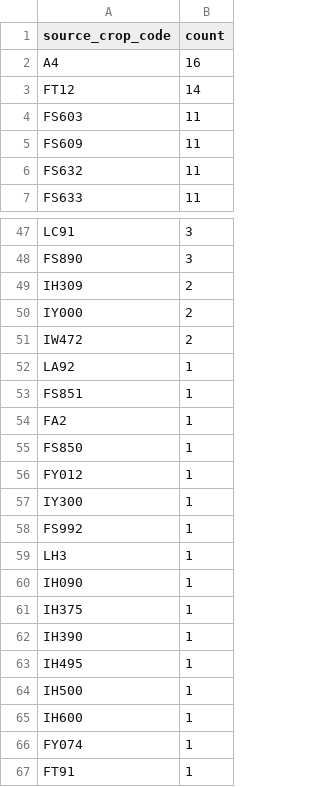
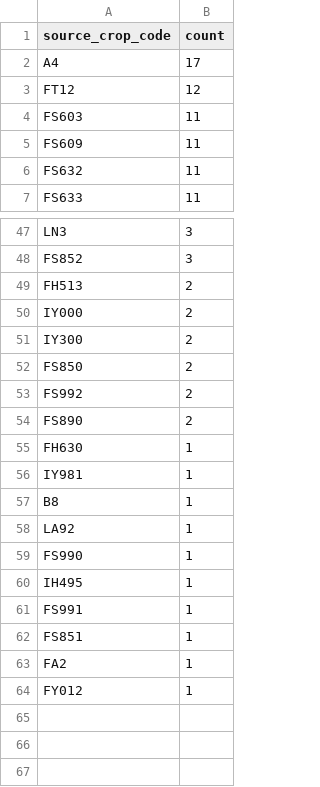
Before and after one commit to junborisproject0207-collab/vege-price-backend, a CSV file: output/unmatched_top_codes.csv, drawn as a sheet; only a part is shown, gaps mark what is left out; removed rows and columns are numbered as before the commit, all else as after; the diff covers the shown part only; the diff names each change by its address in the sheet, - before the commit and + after, or states it on an @@ line.

```diff
--- a/output/unmatched_top_codes.csv
+++ b/output/unmatched_top_codes.csv
-B2 (count): 16
+B2 (count): 17
-B3 (count): 14
+B3 (count): 12
-A47 (source_crop_code): LC91
+A47 (source_crop_code): LN3
-A48 (source_crop_code): FS890
+A48 (source_crop_code): FS852
-A49 (source_crop_code): IH309
+A49 (source_crop_code): FH513
-A51 (source_crop_code): IW472
+A51 (source_crop_code): IY300
+row 52: FS850 | 2
+row 53: FS992 | 2
+row 54: FS890 | 2
+row 55: FH630 | 1
+row 56: IY981 | 1
+row 57: B8 | 1
+row 59: FS990 | 1
@@ row 63 moved to row 60: IH495 @@
+row 61: FS991 | 1
-row 55: FS850 | 1
-row 57: IY300 | 1
-row 58: FS992 | 1
-row 59: LH3 | 1
-row 60: IH090 | 1
-row 61: IH375 | 1
-row 62: IH390 | 1
-row 64: IH500 | 1
-row 65: IH600 | 1
-row 66: FY074 | 1
-row 67: FT91 | 1
```
Also changed, not shown: 9 added rows, 9 removed rows and 8 edited cells elsewhere in this file, output/unmatched_price_items.csv, output/unmatched_top_names.csv, 9 other files.
